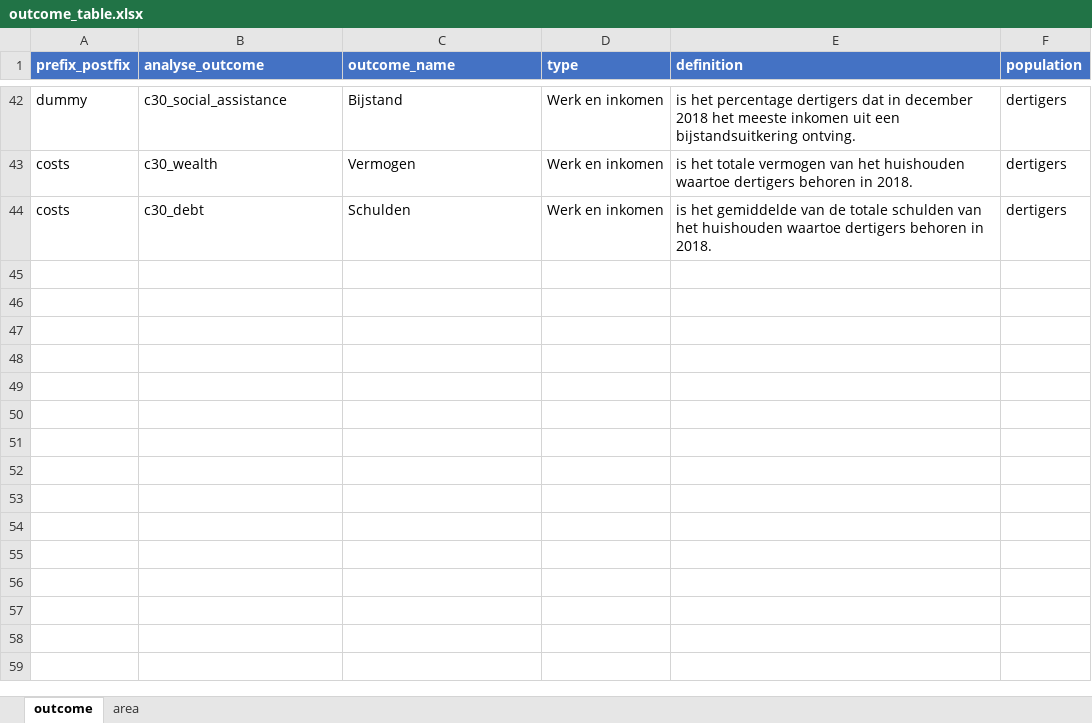
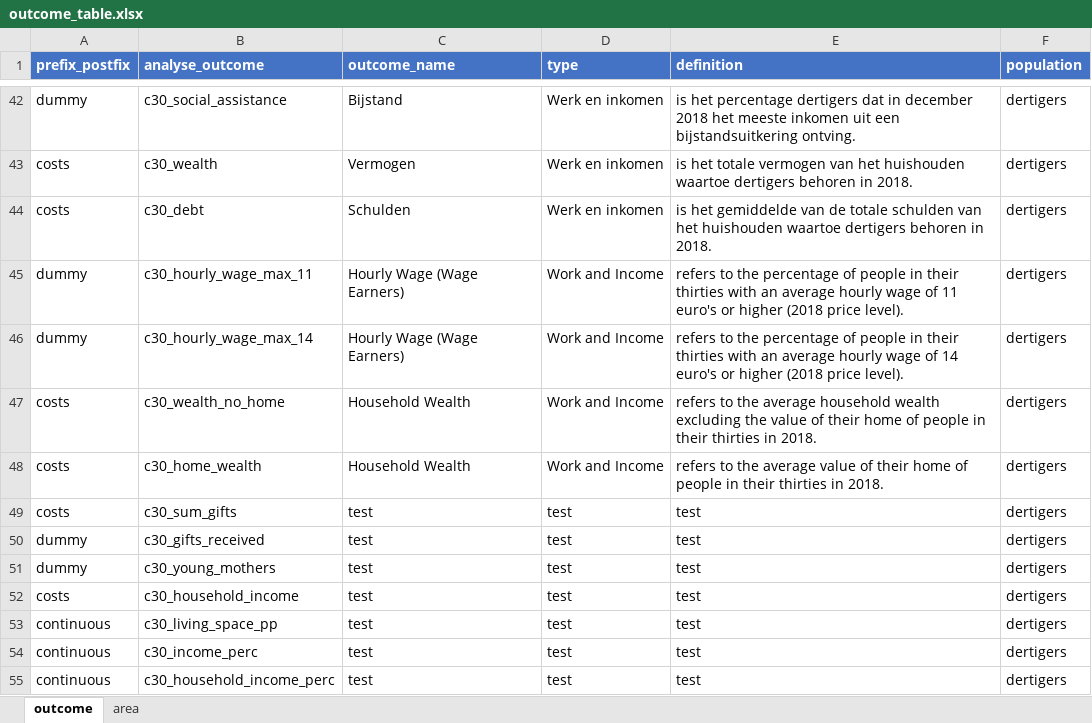
Before and after one commit to Helenlam20/kenniscentrumongelijkheid, an Excel workbook: data/nl/outcome_table.xlsx, sheet outcome, drawn as a sheet; only a part is shown, gaps mark what is left out; values as stored, in another font and other column widths than the file's, no borders; the diff names each change by its address in the sheet, - before the commit and + after, or states it on an @@ line.

Commit message:
Add files via upload

```diff
--- a/data/nl/outcome_table.xlsx (sheet outcome)
+++ b/data/nl/outcome_table.xlsx (sheet outcome)
+row 45: dummy | c30_hourly_wage_max_11 | Hourly Wage (Wage Earners) | Work and Income | refers to the percentage of people in their thirties with an average hourly wage of 11 euro's or higher (2018 price level). | dertigers
+row 46: dummy | c30_hourly_wage_max_14 | Hourly Wage (Wage Earners) | Work and Income | refers to the percentage of people in their thirties with an average hourly wage of 14 euro's or higher (2018 price level). | dertigers
+row 47: costs | c30_wealth_no_home | Household Wealth | Work and Income | refers to the average household wealth excluding the value of their home of people in their thirties in 2018. | dertigers
+row 48: costs | c30_home_wealth | Household Wealth | Work and Income | refers to the average value of their home of people in their thirties in 2018. | dertigers
+row 49: costs | c30_sum_gifts | test | test | test | dertigers
+row 50: dummy | c30_gifts_received | test | test | test | dertigers
+row 51: dummy | c30_young_mothers | test | test | test | dertigers
+row 52: costs | c30_household_income | test | test | test | dertigers
+row 53: continuous | c30_living_space_pp | test | test | test | dertigers
+row 54: continuous | c30_income_perc | test | test | test | dertigers
+row 55: continuous | c30_household_income_perc | test | test | test | dertigers
```
